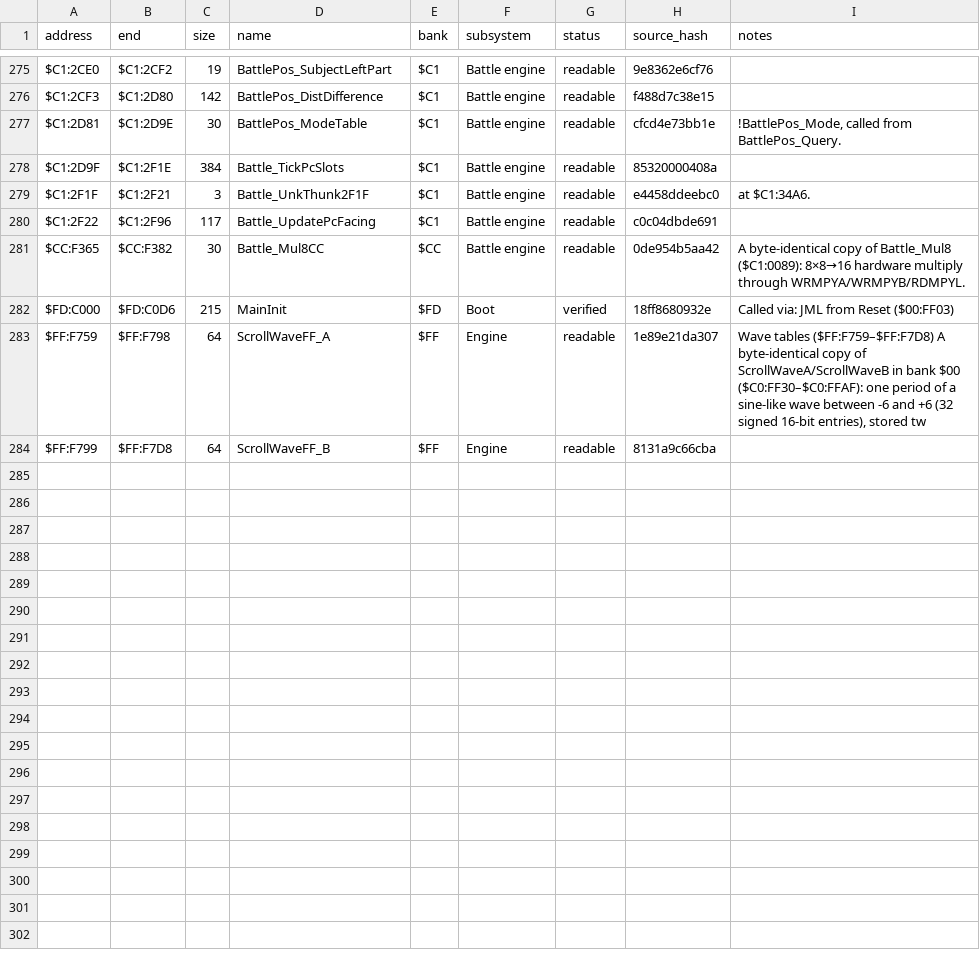
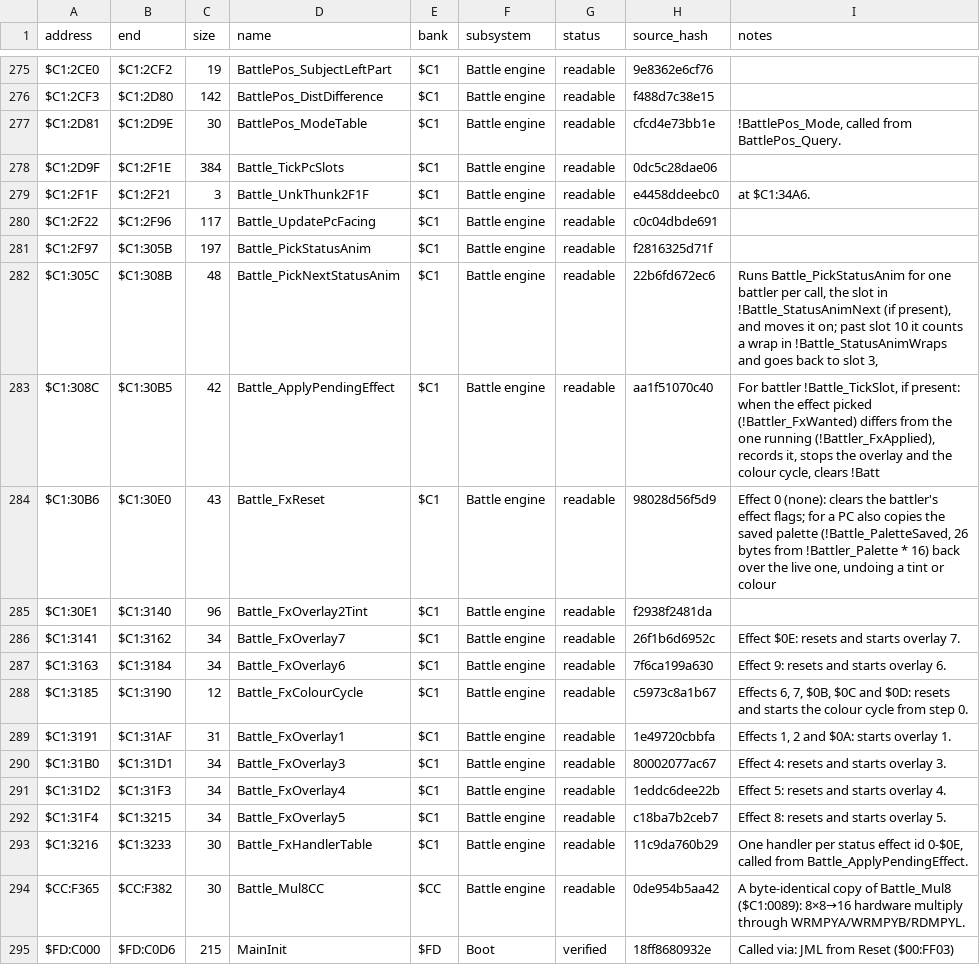
Before and after one commit to ThisIsAkill/ChronoRET, a CSV file: symbols/functions.csv, drawn as a sheet; only a part is shown, gaps mark what is left out; the shorter side is filled out with more unchanged rows.

Commit message:
match: bank $C1 status animation picker and status effect handlers ($C1:2F97–$C1:3233)

```diff
--- a/symbols/functions.csv
+++ b/symbols/functions.csv
@@ -277,5 +277,18 @@ $C1:2CF3,$C1:2D80,142,BattlePos_DistDifference,$C1,Battle engine,readable,f488d7
 $C1:2D81,$C1:2D9E,30,BattlePos_ModeTable,$C1,Battle engine,readable,cfcd4e73bb1e,"!BattlePos_Mode, called from BattlePos_Query."
-$C1:2D9F,$C1:2F1E,384,Battle_TickPcSlots,$C1,Battle engine,readable,85320000408a,
+$C1:2D9F,$C1:2F1E,384,Battle_TickPcSlots,$C1,Battle engine,readable,0dc5c28dae06,
 $C1:2F1F,$C1:2F21,3,Battle_UnkThunk2F1F,$C1,Battle engine,readable,e4458ddeebc0,at $C1:34A6.
 $C1:2F22,$C1:2F96,117,Battle_UpdatePcFacing,$C1,Battle engine,readable,c0c04dbde691,
+$C1:2F97,$C1:305B,197,Battle_PickStatusAnim,$C1,Battle engine,readable,f2816325d71f,
+$C1:305C,$C1:308B,48,Battle_PickNextStatusAnim,$C1,Battle engine,readable,22b6fd672ec6,"Runs Battle_PickStatusAnim for one battler per call, the slot in !Battle_StatusAnimNext (if present), and moves it on; past slot 10 it counts a wrap in !Battle_StatusAnimWraps and goes back to slot 3,"
+$C1:308C,$C1:30B5,42,Battle_ApplyPendingEffect,$C1,Battle engine,readable,aa1f51070c40,"For battler !Battle_TickSlot, if present: when the effect picked (!Battler_FxWanted) differs from the one running (!Battler_FxApplied), records it, stops the overlay and the colour cycle, clears !Batt"
+$C1:30B6,$C1:30E0,43,Battle_FxReset,$C1,Battle engine,readable,98028d56f5d9,"Effect 0 (none): clears the battler's effect flags; for a PC also copies the saved palette (!Battle_PaletteSaved, 26 bytes from !Battler_Palette * 16) back over the live one, undoing a tint or colour "
+$C1:30E1,$C1:3140,96,Battle_FxOverlay2Tint,$C1,Battle engine,readable,f2938f2481da,
+$C1:3141,$C1:3162,34,Battle_FxOverlay7,$C1,Battle engine,readable,26f1b6d6952c,Effect $0E: resets and starts overlay 7.
+$C1:3163,$C1:3184,34,Battle_FxOverlay6,$C1,Battle engine,readable,7f6ca199a630,Effect 9: resets and starts overlay 6.
+$C1:3185,$C1:3190,12,Battle_FxColourCycle,$C1,Battle engine,readable,c5973c8a1b67,"Effects 6, 7, $0B, $0C and $0D: resets and starts the colour cycle from step 0."
+$C1:3191,$C1:31AF,31,Battle_FxOverlay1,$C1,Battle engine,readable,1e49720cbbfa,"Effects 1, 2 and $0A: starts overlay 1."
+$C1:31B0,$C1:31D1,34,Battle_FxOverlay3,$C1,Battle engine,readable,80002077ac67,Effect 4: resets and starts overlay 3.
+$C1:31D2,$C1:31F3,34,Battle_FxOverlay4,$C1,Battle engine,readable,1eddc6dee22b,Effect 5: resets and starts overlay 4.
+$C1:31F4,$C1:3215,34,Battle_FxOverlay5,$C1,Battle engine,readable,c18ba7b2ceb7,Effect 8: resets and starts overlay 5.
+$C1:3216,$C1:3233,30,Battle_FxHandlerTable,$C1,Battle engine,readable,11c9da760b29,"One handler per status effect id 0-$0E, called from Battle_ApplyPendingEffect."
 $CC:F365,$CC:F382,30,Battle_Mul8CC,$CC,Battle engine,readable,0de954b5aa42,A byte-identical copy of Battle_Mul8 ($C1:0089): 8×8→16 hardware multiply through WRMPYA/WRMPYB/RDMPYL.
```
Also changed, not shown: 8 other files.
